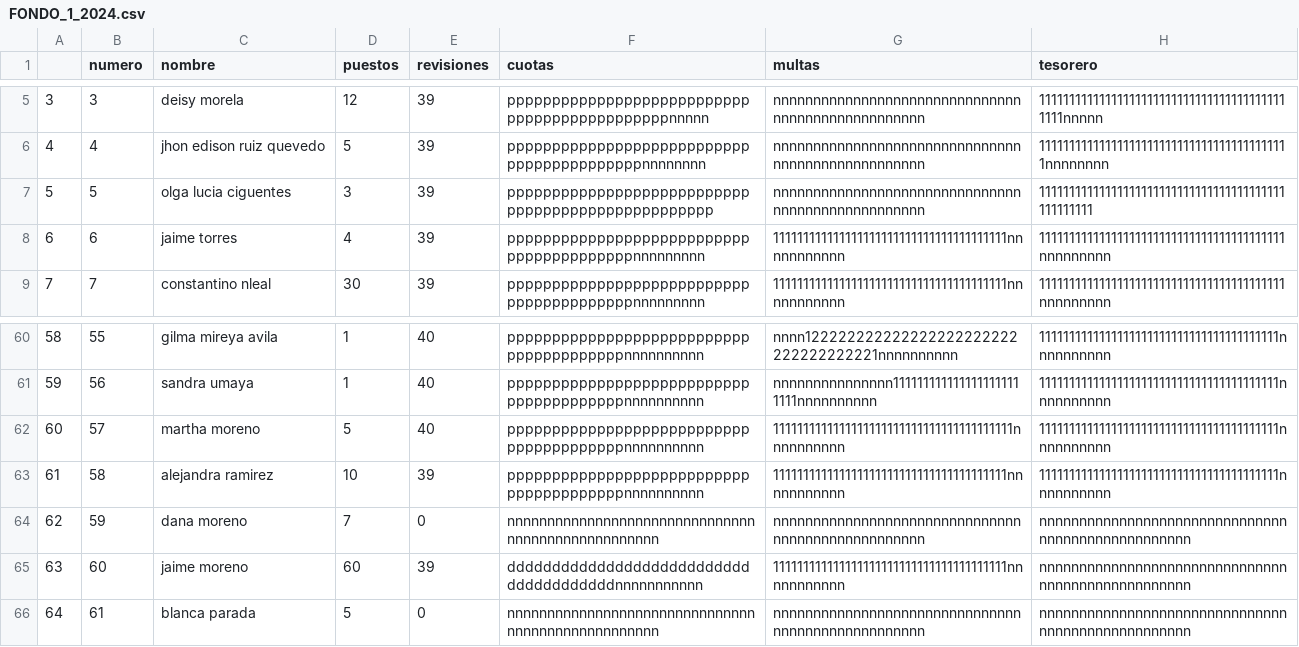
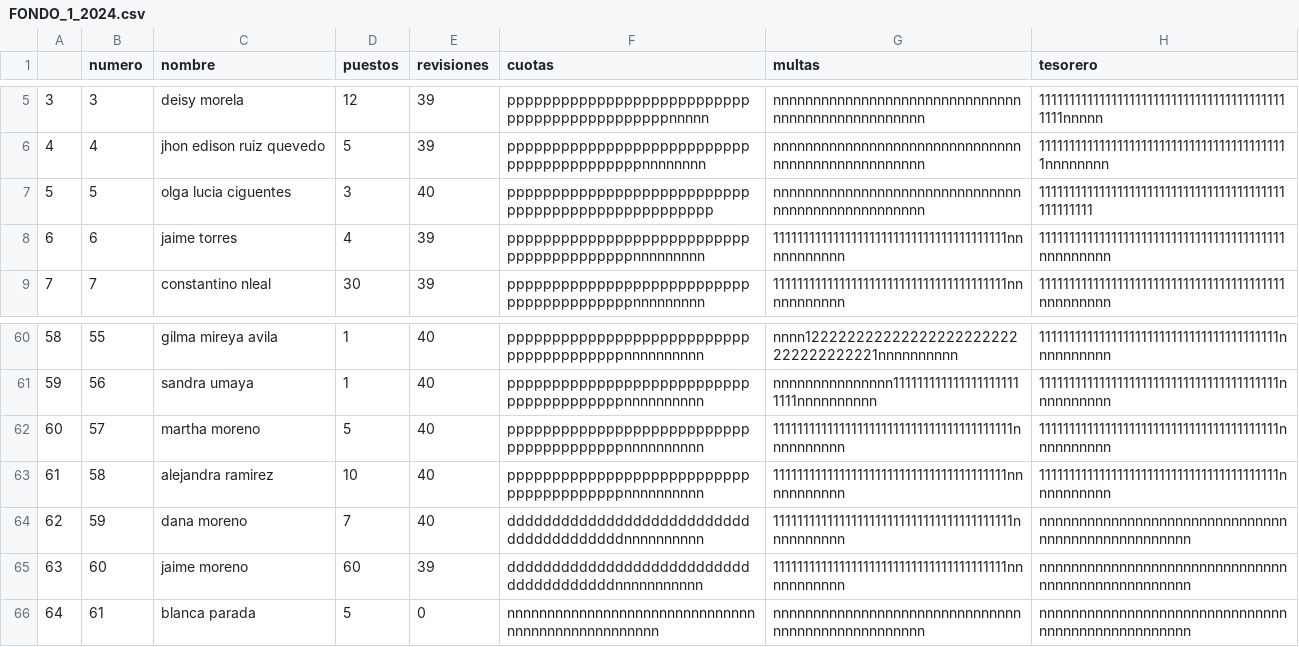
Before and after one commit to MarcoCortes1976/fondo, a CSV file: FONDO_1_2024.csv, drawn as a sheet; only a part is shown, gaps mark what is left out; the diff names each change by its address in the sheet, - before the commit and + after, or states it on an @@ line.

```diff
--- a/FONDO_1_2024.csv
+++ b/FONDO_1_2024.csv
-E7 (revisiones): 39
+E7 (revisiones): 40
-E63 (revisiones): 39
+E63 (revisiones): 40
-E64 (revisiones): 0
+E64 (revisiones): 40
-F64 (cuotas): nnnnnnnnnnnnnnnnnnnnnnnnnnnnnnnnnnnnnnnnnnnnnnnnnn
+F64 (cuotas): ddddddddddddddddddddddddddddddddddddddddnnnnnnnnnn
-G64 (multas): nnnnnnnnnnnnnnnnnnnnnnnnnnnnnnnnnnnnnnnnnnnnnnnnnn
+G64 (multas): 1111111111111111111111111111111111111111nnnnnnnnnn
```
Also changed, not shown: 1 other file.
